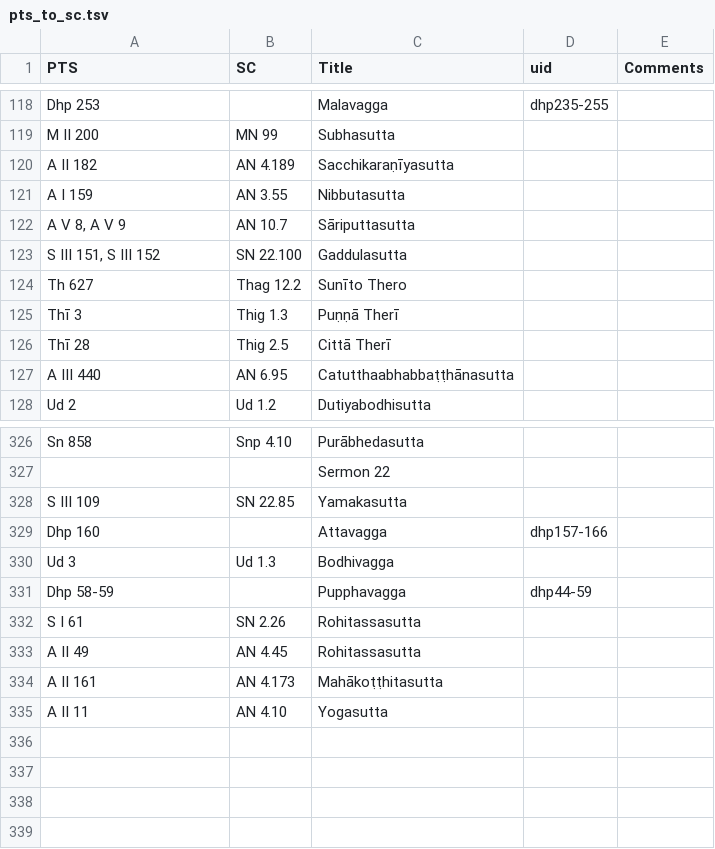
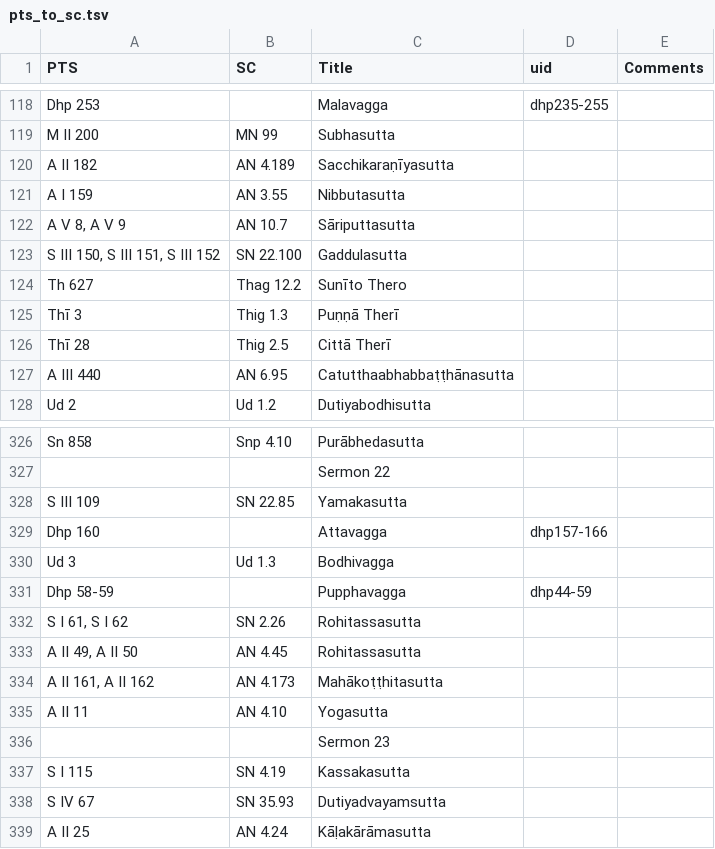
Before and after one commit to seeingthroughthenet/nibbana-the-mind-stilled, a TSV file: helpers/pts_to_sc.tsv, drawn as a sheet; only a part is shown, gaps mark what is left out.

Commit message:
refs sermon 24

```diff
--- a/helpers/pts_to_sc.tsv
+++ b/helpers/pts_to_sc.tsv
@@ -122,3 +122,3 @@ A I 159	AN 3.55	Nibbutasutta
 A V 8, A V 9	AN 10.7	Sāriputtasutta		
-S III 151, S III 152	SN 22.100	Gaddulasutta		
+S III 150, S III 151, S III 152	SN 22.100	Gaddulasutta		
 Th 627	Thag 12.2	Sunīto Thero		
@@ -331,5 +331,9 @@ Ud 3	Ud 1.3	Bodhivagga
 Dhp 58-59		Pupphavagga	dhp44-59	
-S I 61	SN 2.26	Rohitassasutta		
-A II 49	AN 4.45	Rohitassasutta		
-A II 161	AN 4.173	Mahākoṭṭhitasutta		
+S I 61, S I 62	SN 2.26	Rohitassasutta		
+A II 49, A II 50	AN 4.45	Rohitassasutta		
+A II 161, A II 162	AN 4.173	Mahākoṭṭhitasutta		
 A II 11	AN 4.10	Yogasutta		
+		Sermon 23		
+S I 115	SN 4.19	Kassakasutta		
+S IV 67	SN 35.93	Dutiyadvayamsutta		
+A II 25	AN 4.24	Kāḷakārāmasutta		
```
Also changed, not shown: 8 other files.
